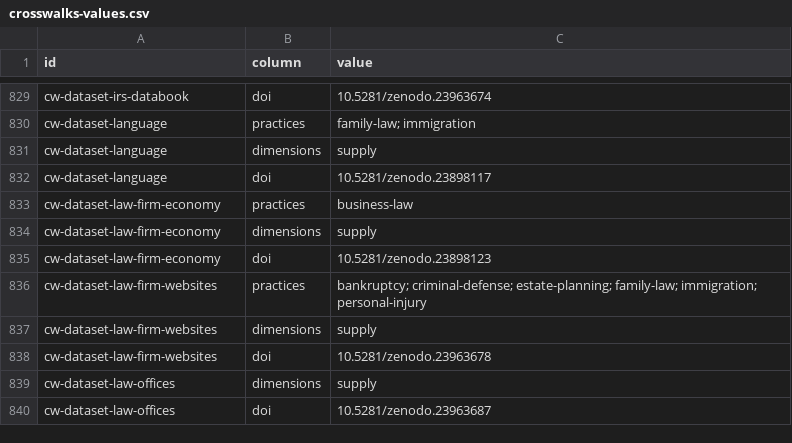
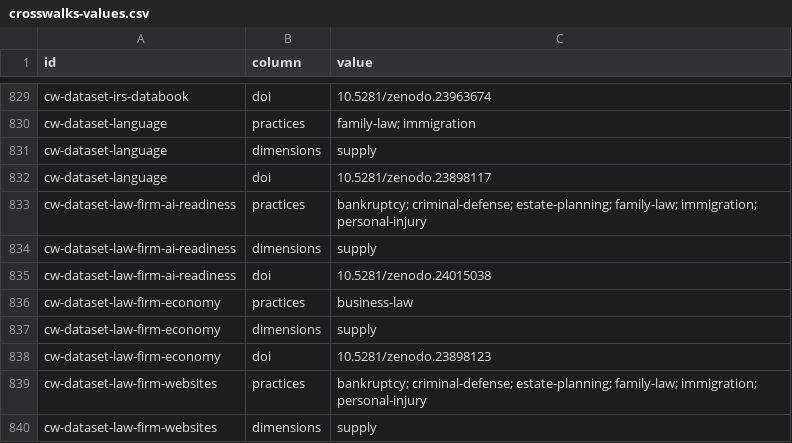
Before and after one commit to ops864/legal-marketing-data, a CSV file: data/crosswalks/crosswalks-values.csv, drawn as a sheet; only a part is shown, gaps mark what is left out; the shorter side is filled out with more unchanged rows.

Commit message:
Sync from the live index: crosswalks 2.1.0, law-firm-ai-readiness 1.0.0

```diff
--- a/data/crosswalks/crosswalks-values.csv
+++ b/data/crosswalks/crosswalks-values.csv
@@ -832,2 +832,5 @@ cw-dataset-language,dimensions,supply
 cw-dataset-language,doi,10.5281/zenodo.23898117
+cw-dataset-law-firm-ai-readiness,practices,bankruptcy; criminal-defense; estate-planning; family-law; immigration; personal-injury
+cw-dataset-law-firm-ai-readiness,dimensions,supply
+cw-dataset-law-firm-ai-readiness,doi,10.5281/zenodo.24015038
 cw-dataset-law-firm-economy,practices,business-law
```
Also changed, not shown: 25 other files.
